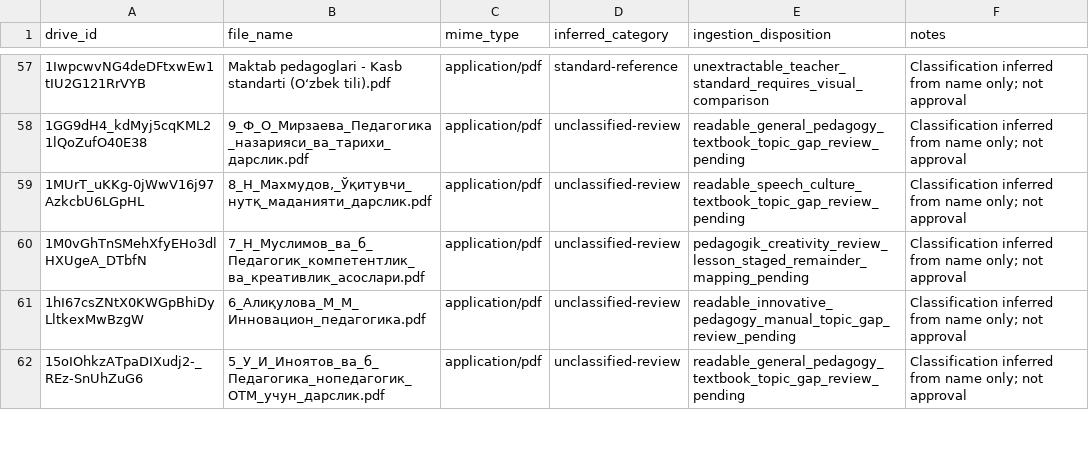
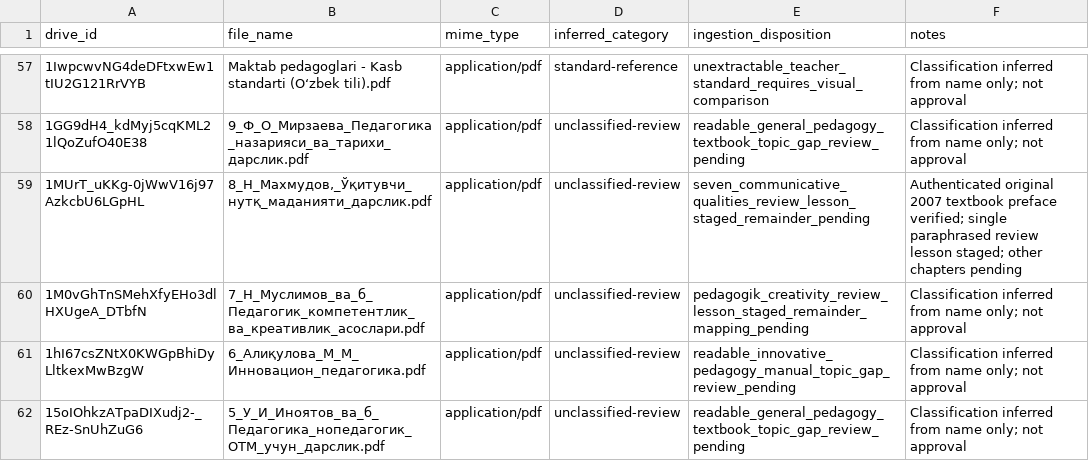
Before and after one commit to sarvar9417/attestatsiya, a CSV file: docs/manifests/barnoyevak_pedagogika_drive_64_sources_20261021.csv, drawn as a sheet; only a part is shown, gaps mark what is left out.

Commit message:
audit(pedagogy): link Mahmudov seven-speech-qualities review lesson to Drive textbook

```diff
--- a/docs/manifests/barnoyevak_pedagogika_drive_64_sources_20261021.csv
+++ b/docs/manifests/barnoyevak_pedagogika_drive_64_sources_20261021.csv
@@ -58,3 +58,3 @@ drive_id,file_name,mime_type,inferred_category,ingestion_disposition,notes
 "1GG9dH4_kdMyj5cqKML21lQoZufO40E38","9_Ф_О_Мирзаева_Педагогика_назарияси_ва_тарихи_дарслик.pdf","application/pdf","unclassified-review","readable_general_pedagogy_textbook_topic_gap_review_pending","Classification inferred from name only; not approval"
-"1MUrT_uKKg-0jWwV16j97AzkcbU6LGpHL","8_Н_Махмудов,_Ўқитувчи_нутқ_маданияти_дарслик.pdf","application/pdf","unclassified-review","readable_speech_culture_textbook_topic_gap_review_pending","Classification inferred from name only; not approval"
+"1MUrT_uKKg-0jWwV16j97AzkcbU6LGpHL","8_Н_Махмудов,_Ўқитувчи_нутқ_маданияти_дарслик.pdf","application/pdf","unclassified-review","seven_communicative_qualities_review_lesson_staged_remainder_pending","Authenticated original 2007 textbook preface verified; single paraphrased review lesson staged; other chapters pending"
 "1M0vGhTnSMehXfyEHo3dlHXUgeA_DTbfN","7_Н_Муслимов_ва_б_Педагогик_компетентлик_ва_креативлик_асослари.pdf","application/pdf","unclassified-review","pedagogik_creativity_review_lesson_staged_remainder_mapping_pending","Classification inferred from name only; not approval"
```
